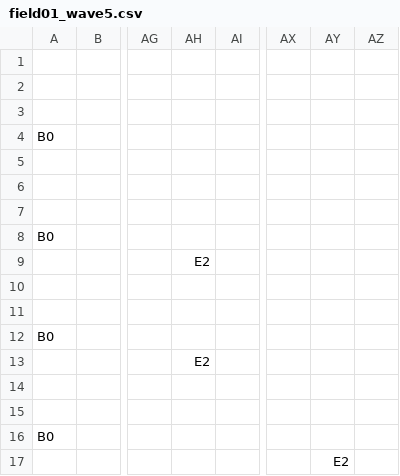
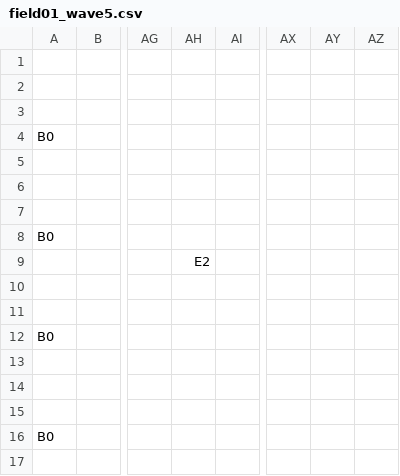
Before and after one commit to k025g0129-lab/TD2_01_Yumiya, a CSV file: fieldsData/field01_wave5.csv, drawn as a sheet; only a part is shown, gaps mark what is left out; the diff names each change by its address in the sheet, - before the commit and + after, or states it on an @@ line.

```diff
--- a/fieldsData/field01_wave5.csv
+++ b/fieldsData/field01_wave5.csv
-AH13: E2
+AH13: (empty)
-AY17: E2
+AY17: (empty)
```
Also changed, not shown: fieldsData/field01_wave2.csv, 4 other files.
